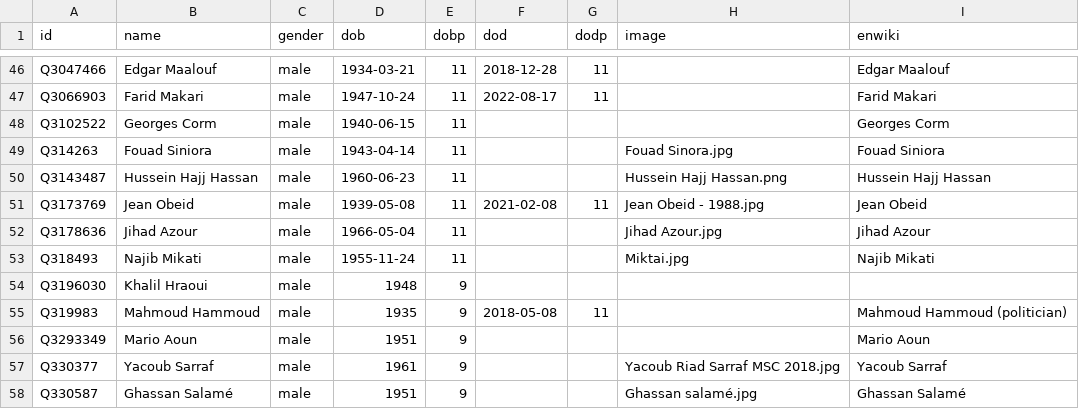
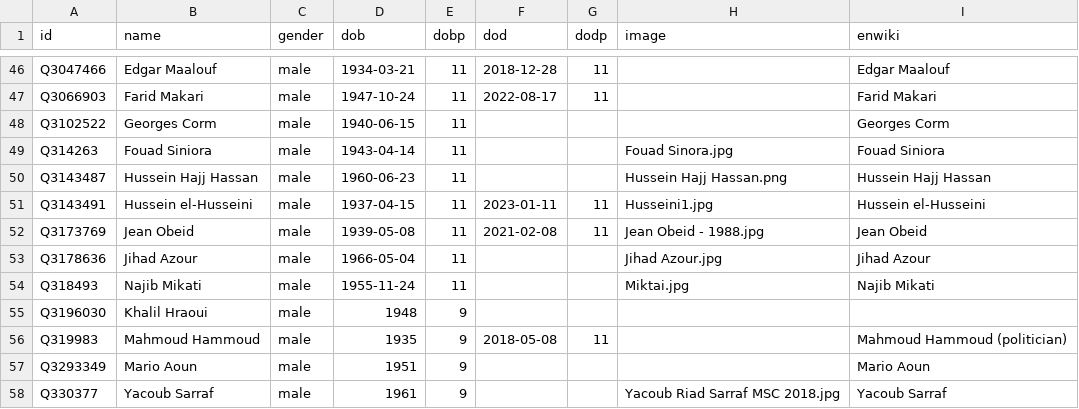
Before and after one commit to every-politician-scrapers/lebanon, a CSV file: html/bio.csv, drawn as a sheet; only a part is shown, gaps mark what is left out; the shorter side is filled out with more unchanged rows; the diff names each change by its address in the sheet, - before the commit and + after, or states it on an @@ line.

```diff
--- a/html/bio.csv
+++ b/html/bio.csv
+row 51: Q3143491 | Hussein el-Husseini | male | 1937-04-15 | 11 | 2023-01-11 | 11 | Husseini1.jpg | Hussein el-Husseini
```
Also changed, not shown: html/legislators.csv, 1 other file.
